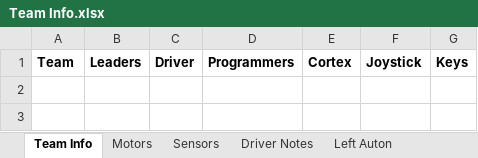
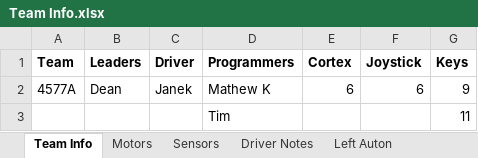
Before and after one commit to mkirsch42/Robotics_Starstruck, an Excel workbook: Team Info.xlsx, sheet Team Info, drawn as a sheet; values as stored, in another font and other column widths than the file's, no borders; the diff names each change by its address in the sheet, - before the commit and + after, or states it on an @@ line.

Commit message:
Setup team info

```diff
--- a/Team Info.xlsx (sheet Team Info)
+++ b/Team Info.xlsx (sheet Team Info)
+row 2: 4577A | Dean | Janek | Mathew K | 6 | 6 | 9
+row 3:  |  |  | Tim |  |  | 11
```
Also changed, not shown: sheet Motors, sheet Driver Notes.
